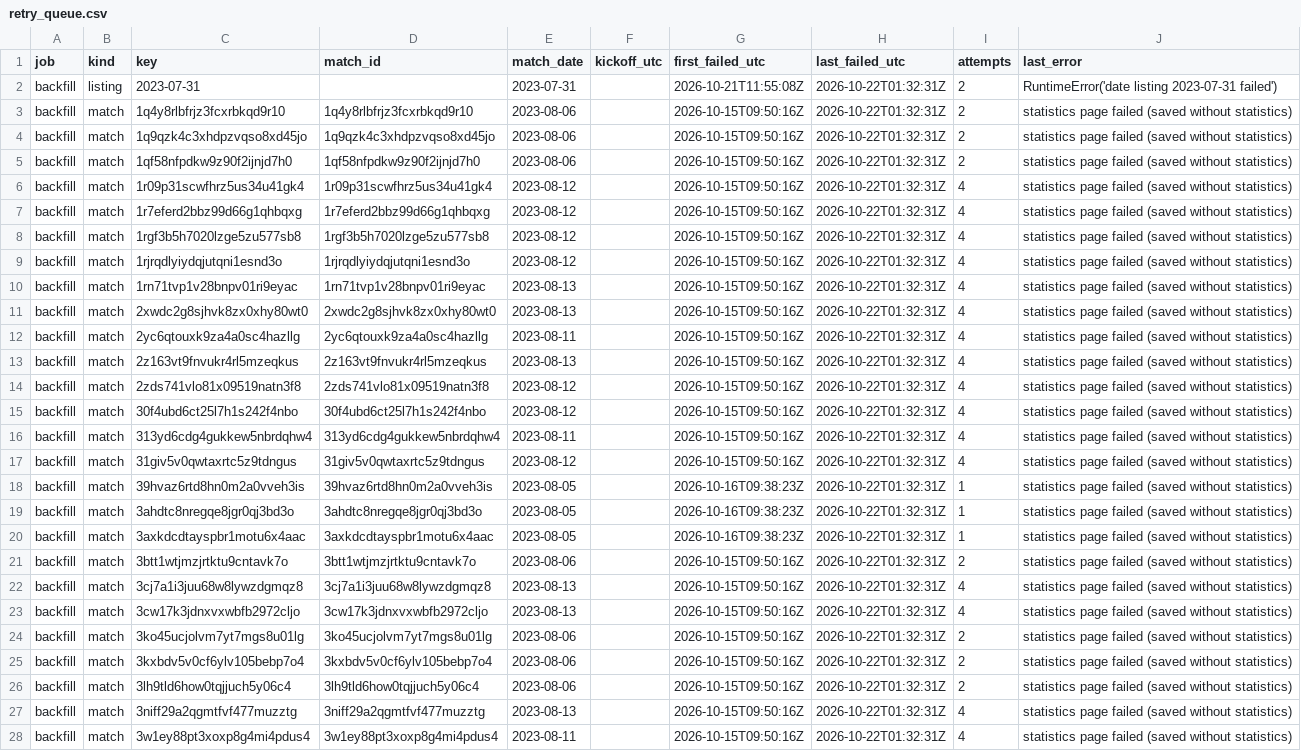
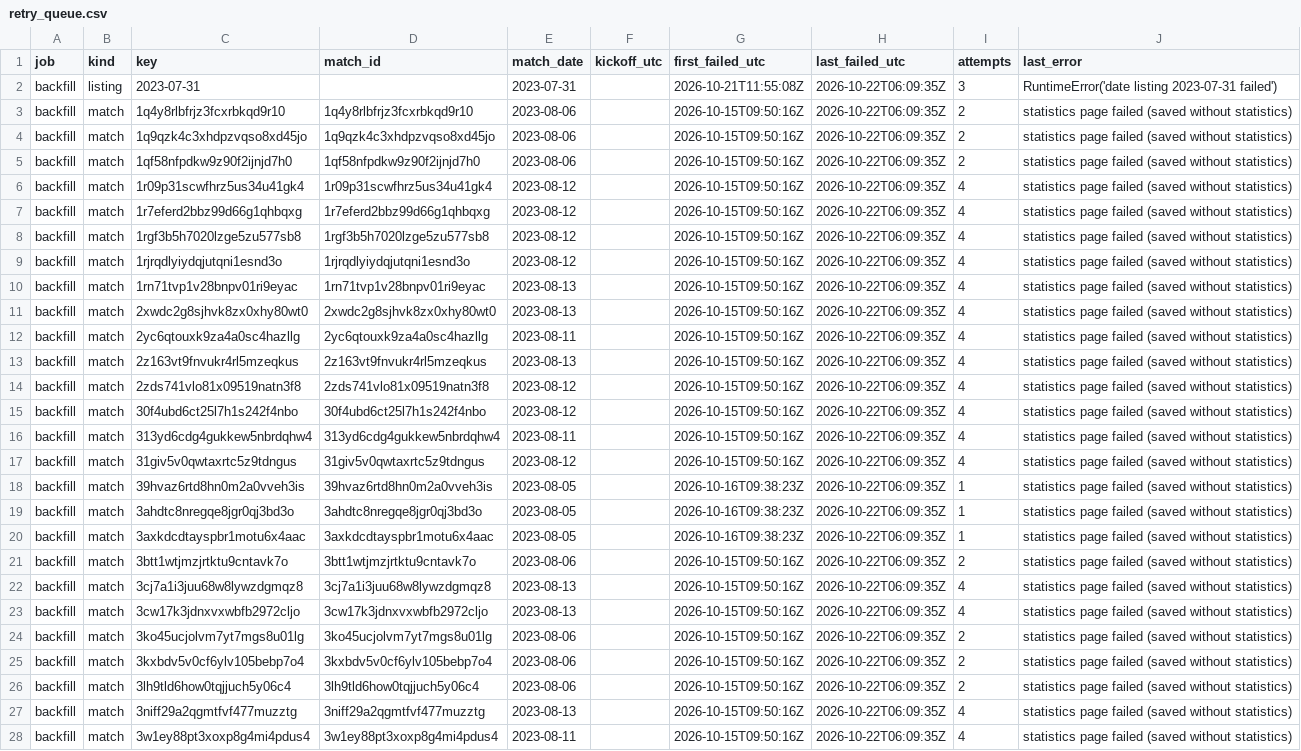
Before and after one commit to hasezer/odds-analysis, a CSV file: data/retry_queue.csv, drawn as a sheet; only a part is shown; the diff covers the shown part only; the diff names each change by its address in the sheet, - before the commit and + after, or states it on an @@ line.

```diff
--- a/data/retry_queue.csv
+++ b/data/retry_queue.csv
-H2:H28 (last_failed_utc): 2026-10-22T01:32:31Z
+H2:H28 (last_failed_utc): 2026-10-22T06:09:35Z
-I2 (attempts): 2
+I2 (attempts): 3
```
Also changed, not shown: 106 edited cells elsewhere in this file, data/actions_minutes.csv, data/runs.csv, 4 other files.
